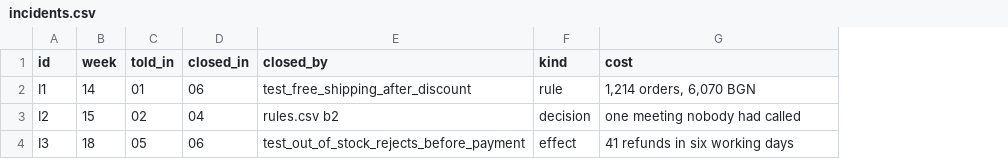
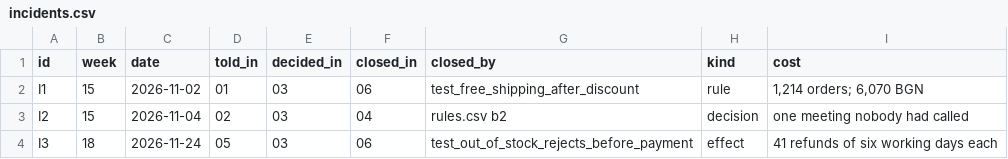
Before and after one commit to dpopchev/chaos-to-simple, a CSV file: data/incidents.csv, drawn as a sheet; addresses are those after the commit; the diff names each change by its address in the sheet, - before the commit and + after, or states it on an @@ line.

Commit message:
feat(deck): draw the agenda as a pictogram strip
route.csv carries label, icon, counter and incident; incidents.csv gains date
and decided_in; agenda_strip replaces the route map.

Refs: W-055 T-135

```diff
--- a/data/incidents.csv
+++ b/data/incidents.csv
+column C (date), rows 2-4: 2026-11-02 | 2026-11-04 | 2026-11-24
+column E (decided_in), rows 2-4: all 03
-B2 (week): 14
+B2 (week): 15
-I2 (cost): 1,214 orders, 6,070 BGN
+I2 (cost): 1,214 orders; 6,070 BGN
-I4 (cost): 41 refunds in six working days
+I4 (cost): 41 refunds of six working days each
```
Also changed, not shown: data/route.csv, 9 other files.
